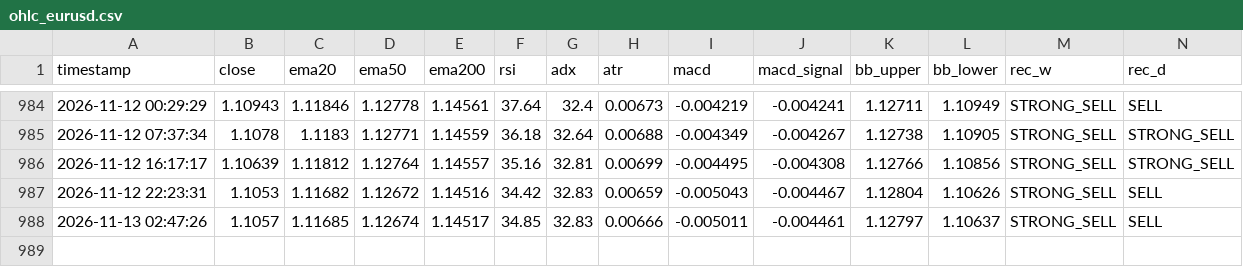
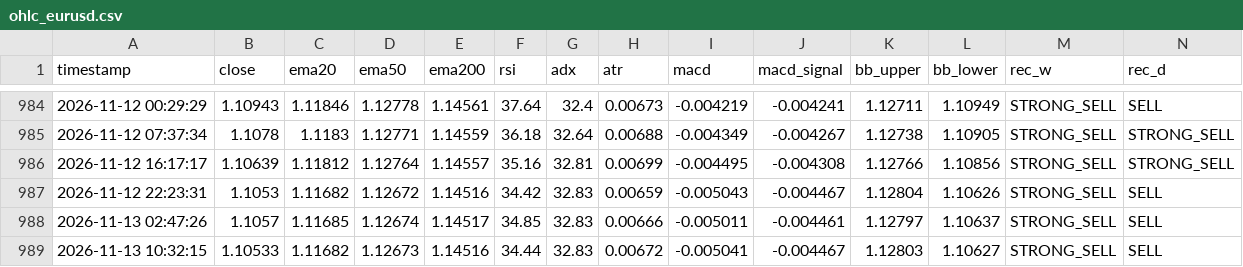
Before and after one commit to lokhrafa/TriviumDashboard, a CSV file: data/ohlc_eurusd.csv, drawn as a sheet; only a part is shown, gaps mark what is left out; rows hold the shown columns only; the diff names each change by its address in the sheet, - before the commit and + after, or states it on an @@ line.

```diff
--- a/data/ohlc_eurusd.csv
+++ b/data/ohlc_eurusd.csv
+row 989: 2026-11-13 10:32:15 | 1.10533 | 1.11682 | 1.12673 | 1.14516 | 34.44 | 32.83 | 0.00672 | -0.005041 | -0.004467 | 1.12803 | 1.10627 | STRONG_SELL | SELL
```
Also changed, not shown: data/ohlc_audusd.csv, data/ohlc_gbpusd.csv, 3 other files.
